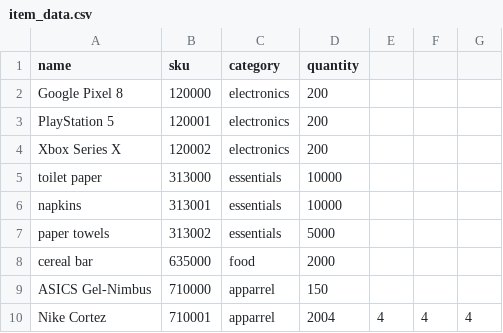
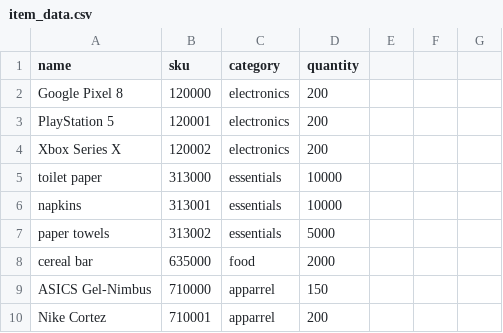
Before and after one commit to chithebot/LMG-Inventory-Management-System, a CSV file: data/item_data.csv, drawn as a sheet.

```diff
--- a/data/item_data.csv
+++ b/data/item_data.csv
@@ -9,2 +9,2 @@ cereal bar,635000,food,2000
 ASICS Gel-Nimbus,710000,apparrel,150
-Nike Cortez,710001,apparrel,2004,4,4,4
+Nike Cortez,710001,apparrel,200
```
Also changed, not shown: data/user_data.csv, 32 other files.
